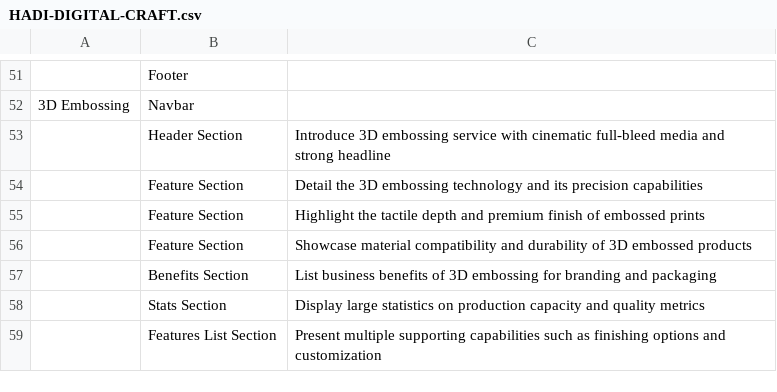
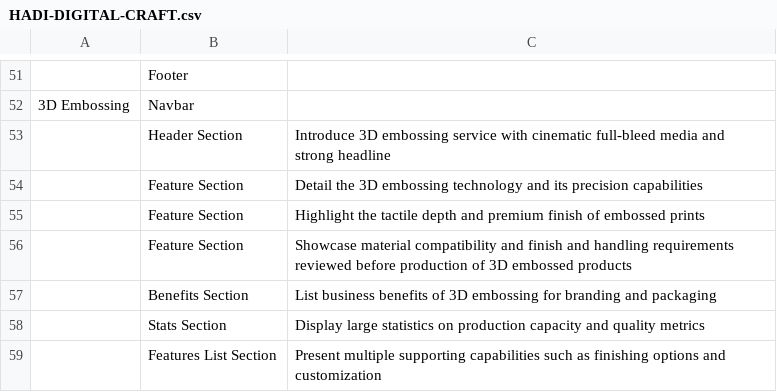
Before and after one commit to rehmantraders550-lab/hdc-website-production, a CSV file: HADI-DIGITAL-CRAFT.csv, drawn as a sheet; only a part is shown, gaps mark what is left out; the diff covers the shown part only; the diff names each change by its address in the sheet, - before the commit and + after, or states it on an @@ line.

```diff
--- a/HADI-DIGITAL-CRAFT.csv
+++ b/HADI-DIGITAL-CRAFT.csv
-C56: …compatibility and durability of 3D…
+C56: …compatibility and finish and handling requirements reviewed before production of 3D…
```
Also changed, not shown: 17 edited cells elsewhere in this file.
